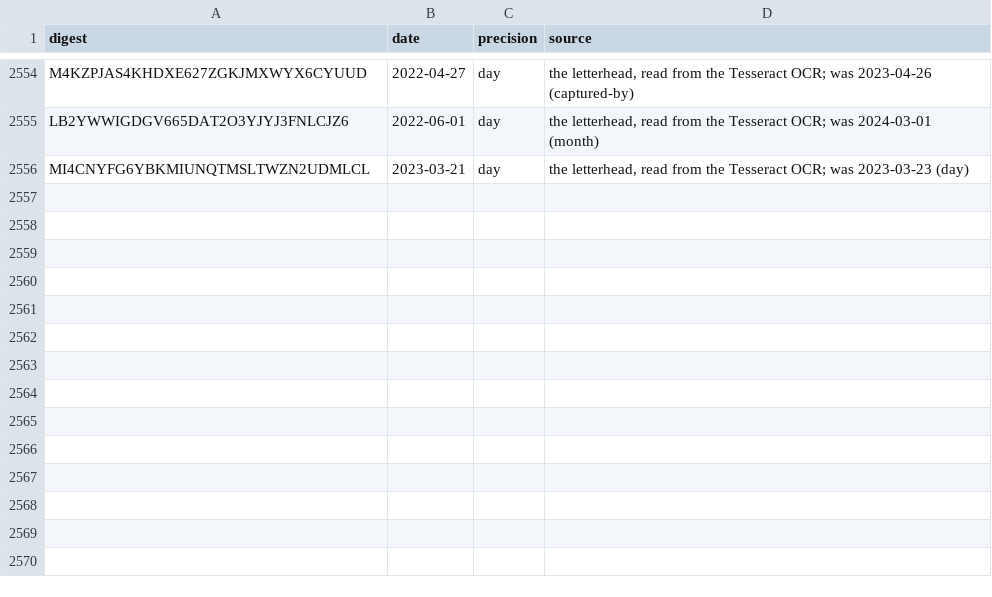
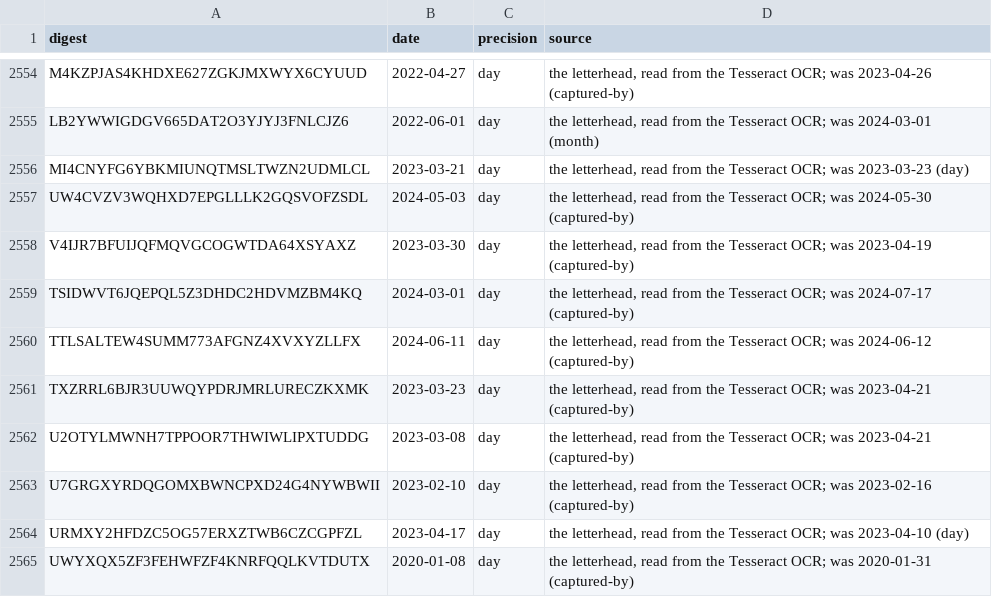
Before and after one commit to Robin-IA/Congressional-Letters-Dev, a CSV file: vocabulary/letter-dates.csv, drawn as a sheet; only a part is shown, gaps mark what is left out; the diff names each change by its address in the sheet, - before the commit and + after, or states it on an @@ line.

```diff
--- a/vocabulary/letter-dates.csv
+++ b/vocabulary/letter-dates.csv
+row 2557: UW4CVZV3WQHXD7EPGLLLK2GQSVOFZSDL | 2024-05-03 | day | the letterhead, read from the Tesseract OCR; was 2024-05-30 (captured-by)
+row 2558: V4IJR7BFUIJQFMQVGCOGWTDA64XSYAXZ | 2023-03-30 | day | the letterhead, read from the Tesseract OCR; was 2023-04-19 (captured-by)
+row 2559: TSIDWVT6JQEPQL5Z3DHDC2HDVMZBM4KQ | 2024-03-01 | day | the letterhead, read from the Tesseract OCR; was 2024-07-17 (captured-by)
+row 2560: TTLSALTEW4SUMM773AFGNZ4XVXYZLLFX | 2024-06-11 | day | the letterhead, read from the Tesseract OCR; was 2024-06-12 (captured-by)
+row 2561: TXZRRL6BJR3UUWQYPDRJMRLURECZKXMK | 2023-03-23 | day | the letterhead, read from the Tesseract OCR; was 2023-04-21 (captured-by)
+row 2562: U2OTYLMWNH7TPPOOR7THWIWLIPXTUDDG | 2023-03-08 | day | the letterhead, read from the Tesseract OCR; was 2023-04-21 (captured-by)
+row 2563: U7GRGXYRDQGOMXBWNCPXD24G4NYWBWII | 2023-02-10 | day | the letterhead, read from the Tesseract OCR; was 2023-02-16 (captured-by)
+row 2564: URMXY2HFDZC5OG57ERXZTWB6CZCGPFZL | 2023-04-17 | day | the letterhead, read from the Tesseract OCR; was 2023-04-10 (day)
+row 2565: UWYXQX5ZF3FEHWFZF4KNRFQQLKVTDUTX | 2020-01-08 | day | the letterhead, read from the Tesseract OCR; was 2020-01-31 (captured-by)
```
Also changed, not shown: letters-vocabulary-needs/letters.csv, vocabulary/reviews.csv, 4 other files.
